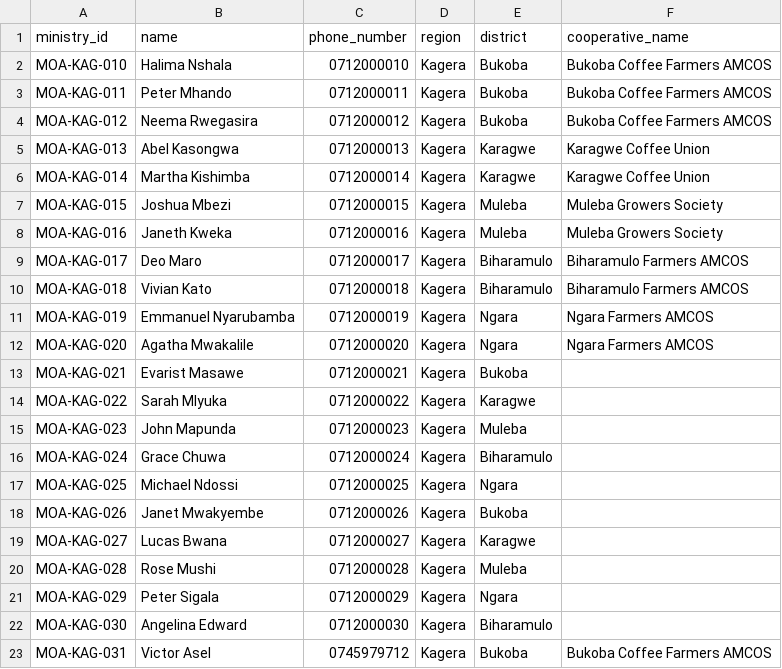
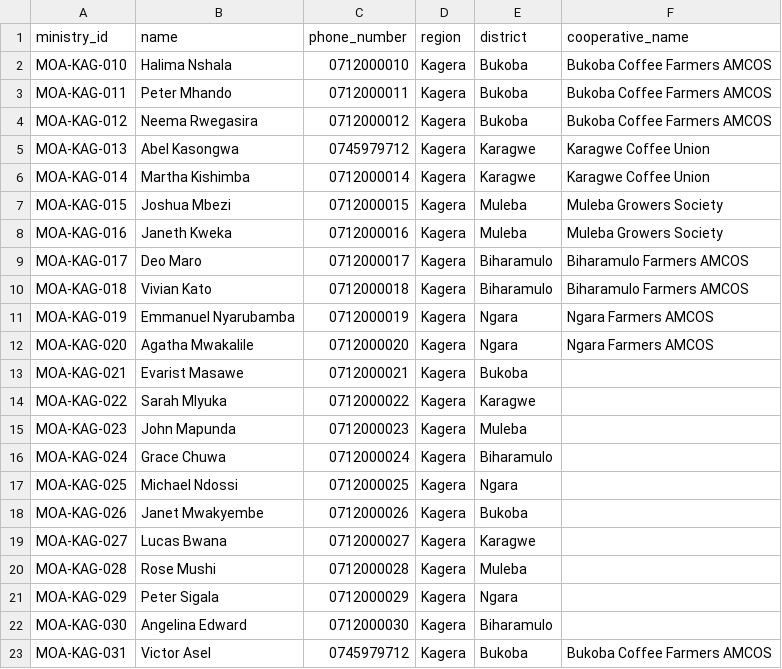
Before and after one commit to aselvicta/CoffeeChain, a CSV file: backend/data/farmers.csv, drawn as a sheet.

```diff
--- a/backend/data/farmers.csv
+++ b/backend/data/farmers.csv
@@ -4,3 +4,3 @@ MOA-KAG-011,Peter Mhando,0712000011,Kagera,Bukoba,Bukoba Coffee Farmers AMCOS
 MOA-KAG-012,Neema Rwegasira,0712000012,Kagera,Bukoba,Bukoba Coffee Farmers AMCOS
-MOA-KAG-013,Abel Kasongwa,0712000013,Kagera,Karagwe,Karagwe Coffee Union
+MOA-KAG-013,Abel Kasongwa,0745979712,Kagera,Karagwe,Karagwe Coffee Union
 MOA-KAG-014,Martha Kishimba,0712000014,Kagera,Karagwe,Karagwe Coffee Union
```
Also changed, not shown: 44 other files.
